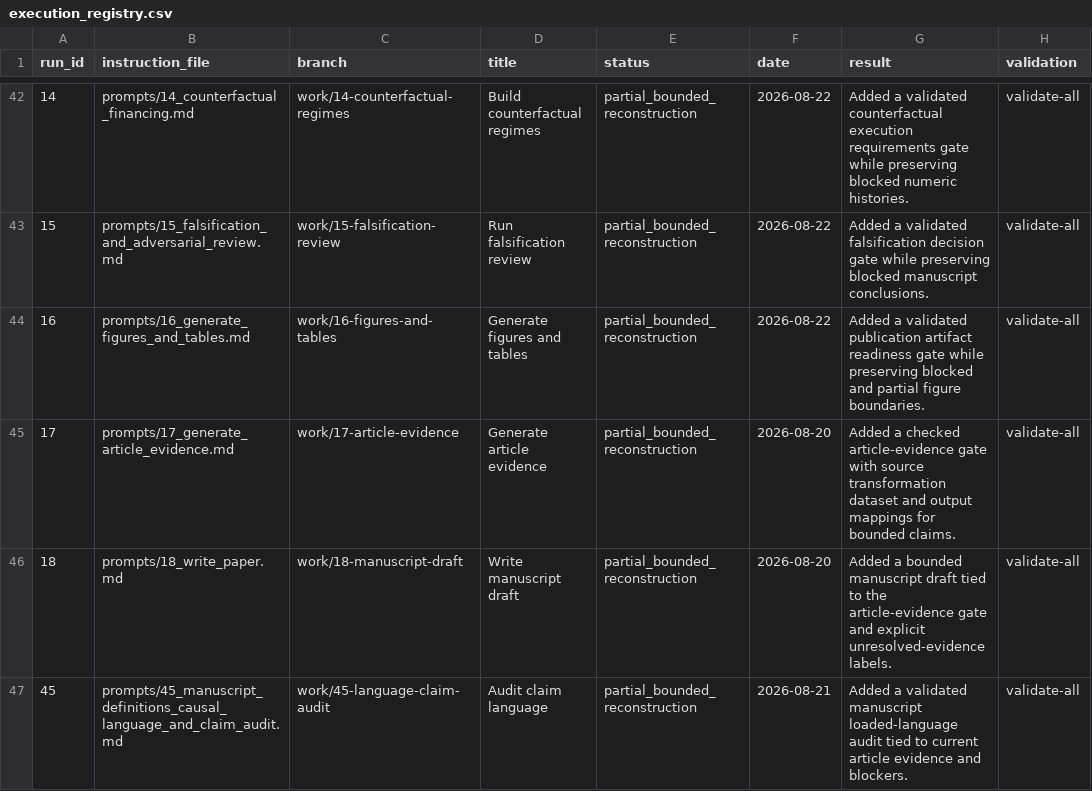
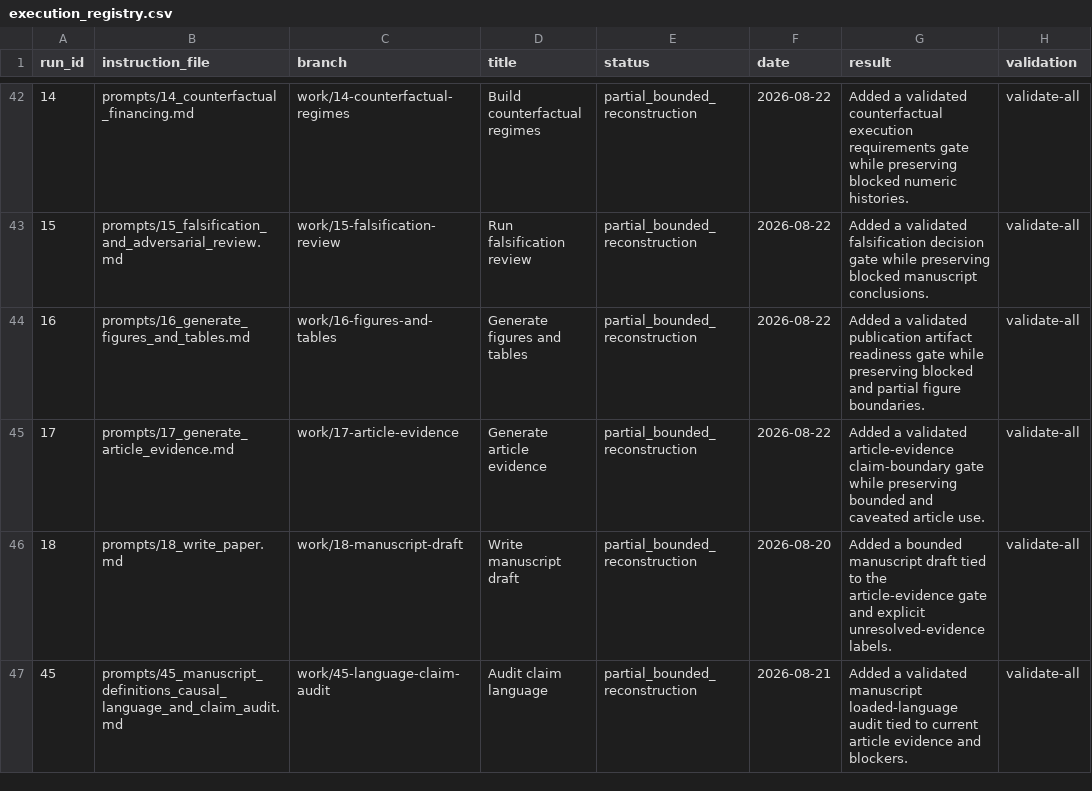
Before and after one commit to DiogoRibeiro7/portugal-public-pension-financing, a CSV file: evidence/execution_registry.csv, drawn as a sheet; only a part is shown, gaps mark what is left out; the diff names each change by its address in the sheet, - before the commit and + after, or states it on an @@ line.

```diff
--- a/evidence/execution_registry.csv
+++ b/evidence/execution_registry.csv
-F45 (date): 2026-08-20
+F45 (date): 2026-08-22
-G45 (result): Added a checked article-evidence gate with source transformation dataset and output mappings for bounded claims.
+G45 (result): Added a validated article-evidence claim-boundary gate while preserving bounded and caveated article use.
```
Also changed, not shown: evidence/data_quality_registry.csv, 6 other files.
